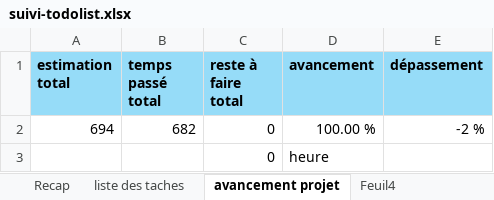
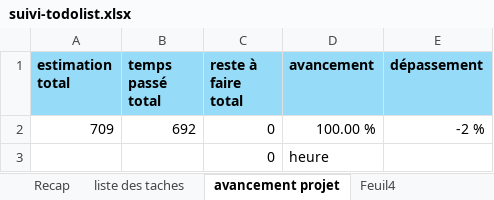
Before and after one commit to bryanRasamy/exam-final-S3-fev-26, an Excel workbook: suivi-todolist.xlsx, sheet avancement projet, drawn as a sheet; values as stored, in another font and other column widths than the file's, no borders; the diff names each change by its address in the sheet, - before the commit and + after, or states it on an @@ line.

```diff
--- a/suivi-todolist.xlsx (sheet avancement projet)
+++ b/suivi-todolist.xlsx (sheet avancement projet)
-A2 (estimation total): 694
+A2 (estimation total): 709
-B2 (temps passé total): 682
+B2 (temps passé total): 692
```
Also changed, not shown: sheet liste des taches, formulas that keep their value, 3 other files.
